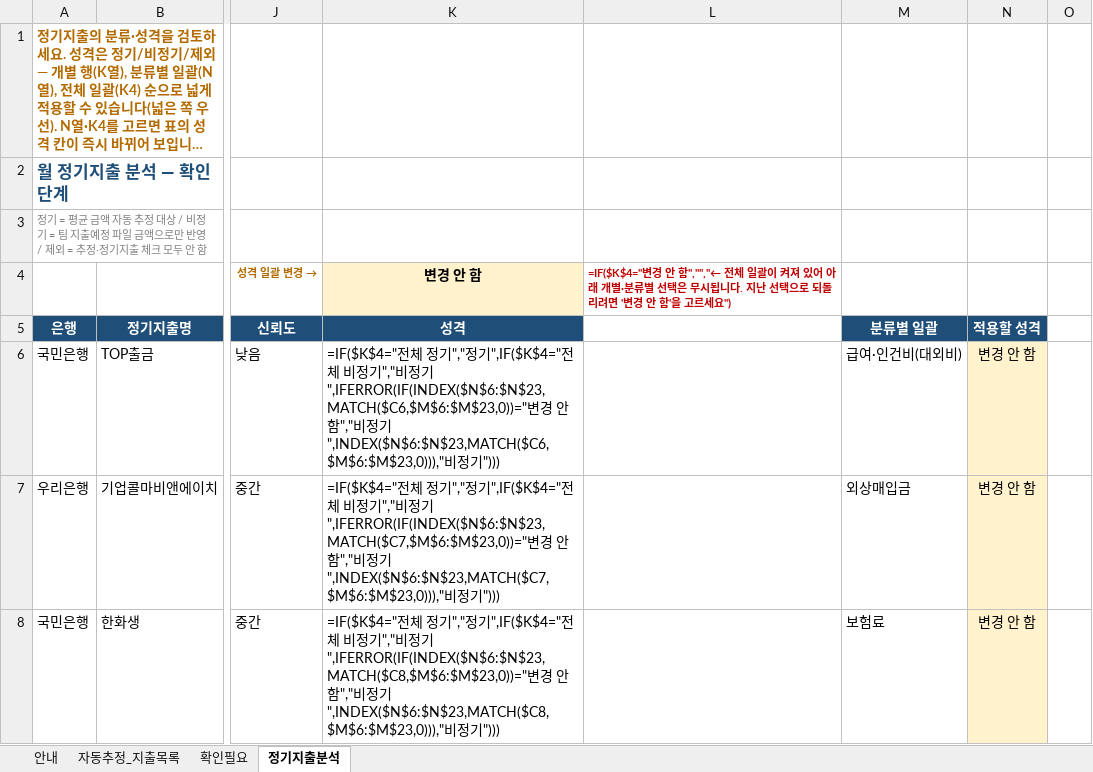
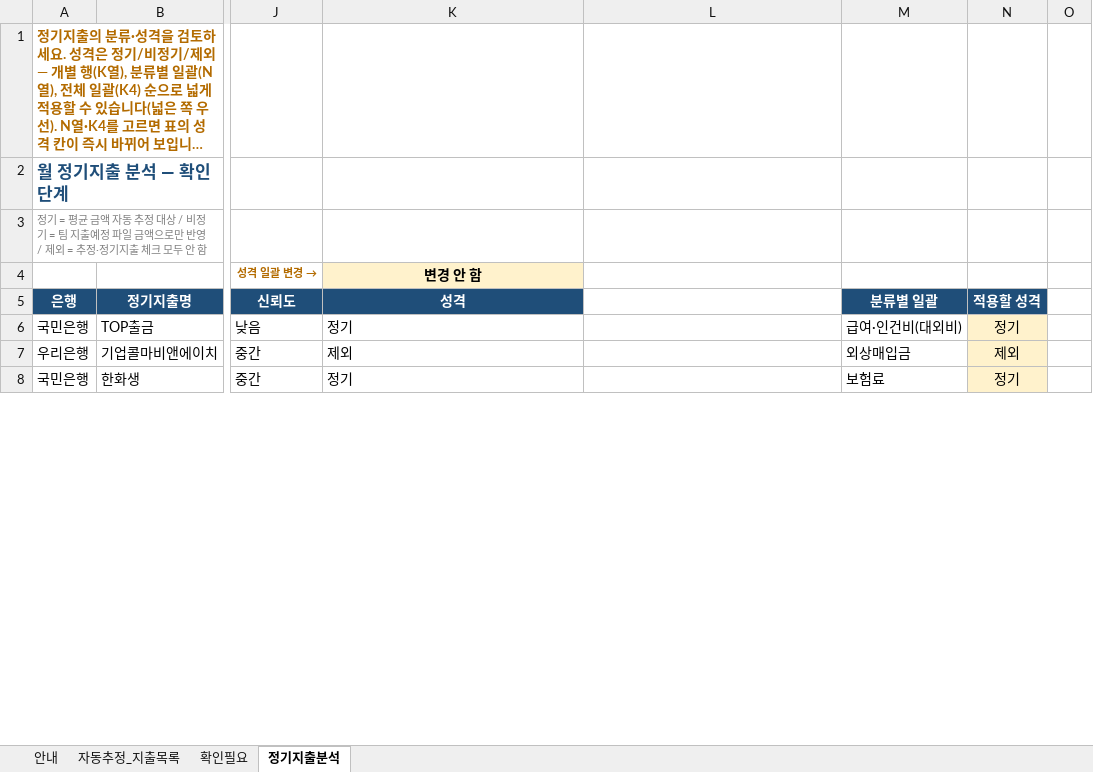
Before and after one commit to goldgarden9620419-maker/mynotes, an Excel workbook: 01-Projects/에이팜건강-주간자금계획-자동화/자금계획_자동화/06_확인필요/확인필요_20260920_0127.xlsx, sheet 정기지출분석, drawn as a sheet; only a part is shown, gaps mark what is left out; long unchanged cells end in …; values as stored, in another font and other column widths than the file's, no borders; formulas without a stored value are shown as written; the diff covers the shown part only; the diff names each change by its address in the sheet, - before the commit and + after, or states it on an @@ line.

```diff
--- a/01-Projects/에이팜건강-주간자금계획-자동화/자금계획_자동화/06_확인필요/확인필요_20260920_0127.xlsx (sheet 정기지출분석)
+++ b/01-Projects/에이팜건강-주간자금계획-자동화/자금계획_자동화/06_확인필요/확인필요_20260920_0127.xlsx (sheet 정기지출분석)
-L4: =IF($K$4="변경 안 함","","← 전체 일괄이 켜져 있어 아래 개별·분류별 선택은 무시됩니다. 지난 선택으로 되돌리려면 '변경 안 함'을 고르세요")
+L4: (empty)
-K6 (성격): =IF($K$4="전체 정기","정기",IF($K$4="전체 비정기","비정기",IFERROR(IF(INDEX($N$6:$N$23,MATCH($C6,$M$6:$M$23,0))="변경 안 함","비정기",INDEX($N$6:$N$23,MATCH($C6,$M$6:$M$23,0))),"비정기")))
+K6 (성격): 정기
-N6 (적용할 성격): 변경 안 함
+N6 (적용할 성격): 정기
-K7 (성격): =IF($K$4="전체 정기","정기",IF($K$4="전체 비정기","비정기",IFERROR(IF(INDEX($N$6:$N$23,MATCH($C7,$M$6:$M$23,0))="변경 안 함","비정기",INDEX($N$6:$N$23,MATCH($C7,$M$6:$M$23,0))),"비정기")))
+K7 (성격): 제외
-N7 (적용할 성격): 변경 안 함
+N7 (적용할 성격): 제외
-K8 (성격): =IF($K$4="전체 정기","정기",IF($K$4="전체 비정기","비정기",IFERROR(IF(INDEX($N$6:$N$23,MATCH($C8,$M$6:$M$23,0))="변경 안 함","비정기",INDEX($N$6:$N$23,MATCH($C8,$M$6:$M$23,0))),"비정기")))
+K8 (성격): 정기
-N8 (적용할 성격): 변경 안 함
+N8 (적용할 성격): 정기
```
Also changed, not shown: 64 edited cells elsewhere in this sheet, sheet 안내, 01-Projects/에이팜건강-주간자금계획-자동화/자금계획_자동화/04_기준파일/에이팜건강_자금계획_기준파일.xlsx, 7 other files.
